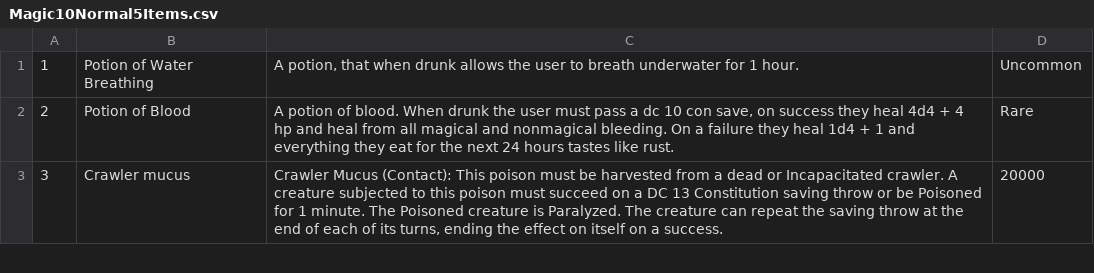
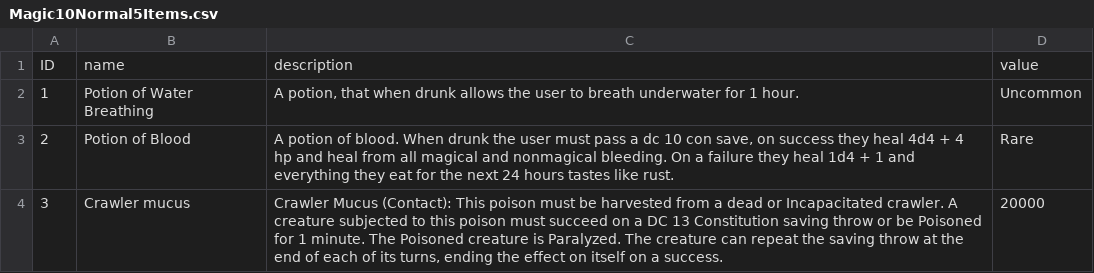
Before and after one commit to kylehoffmann/DND-Tool, a CSV file: Resources/Magic10Normal5Items.csv, drawn as a sheet; only a part is shown.

```diff
--- a/Resources/Magic10Normal5Items.csv
+++ b/Resources/Magic10Normal5Items.csv
@@ -1 +1,2 @@
+ID,name,description,value
 1,Potion of Water Breathing,"A potion, that when drunk allows the user to breath underwater for 1 hour.",Uncommon
```
Also changed, not shown: Resources/Magic10Normal5ItemsOld.csv.
